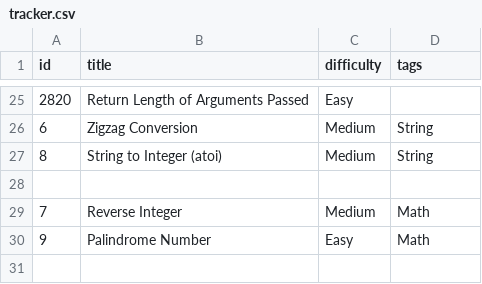
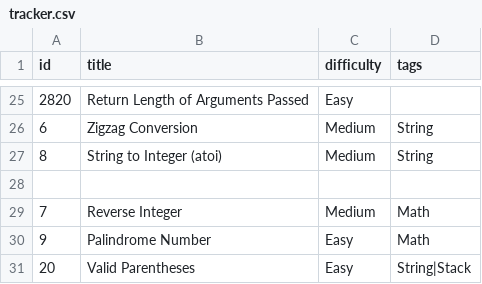
Before and after one commit to Suhas-Raut/LeetSync, a CSV file: tracker.csv, drawn as a sheet; only a part is shown, gaps mark what is left out.

```diff
--- a/tracker.csv
+++ b/tracker.csv
@@ -30 +30,2 @@ id,title,difficulty,tags
 9,Palindrome Number,Easy,Math
+20,Valid Parentheses,Easy,String|Stack
```
Also changed, not shown: 3 other files.
